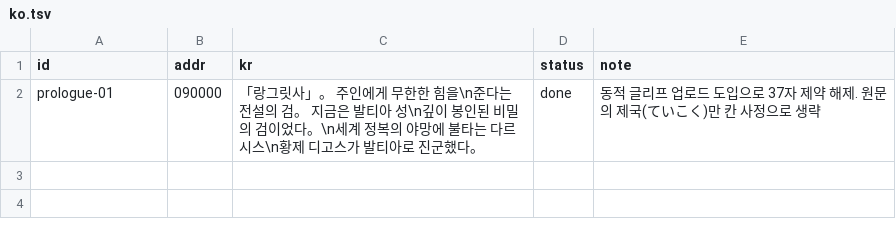
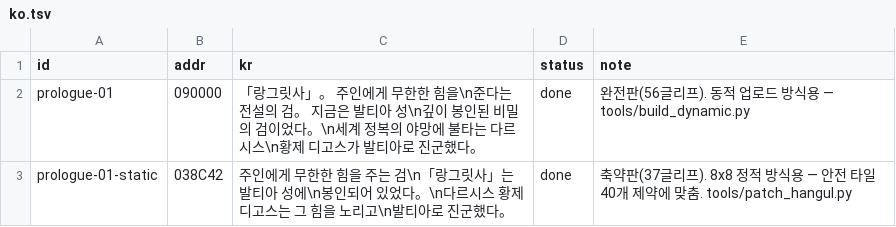
Before and after one commit to Johnyworld/tran-lang1md, a TSV file: translation/ko.tsv, drawn as a sheet.

```diff
--- a/translation/ko.tsv
+++ b/translation/ko.tsv
@@ -1,2 +1,3 @@
 id	addr	kr	status	note
-prologue-01	090000	「랑그릿사」。 주인에게 무한한 힘을\n준다는 전설의 검。 지금은 발티아 성\n깊이 봉인된 비밀의 검이었다。\n세계 정복의 야망에 불타는 다르시스\n황제 디고스가 발티아로 진군했다。	done	동적 글리프 업로드 도입으로 37자 제약 해제. 원문의 제국(ていこく)만 칸 사정으로 생략
+prologue-01	090000	「랑그릿사」。 주인에게 무한한 힘을\n준다는 전설의 검。 지금은 발티아 성\n깊이 봉인된 비밀의 검이었다。\n세계 정복의 야망에 불타는 다르시스\n황제 디고스가 발티아로 진군했다。	done	완전판(56글리프). 동적 업로드 방식용 — tools/build_dynamic.py
+prologue-01-static	038C42	주인에게 무한한 힘을 주는 검\n「랑그릿사」는 발티아 성에\n봉인되어 있었다。\n다르시스 황제 디고스는 그 힘을 노리고\n발티아로 진군했다。	done	축약판(37글리프). 8x8 정적 방식용 — 안전 타일 40개 제약에 맞춤. tools/patch_hangul.py
```
Also changed, not shown: 2 other files.
